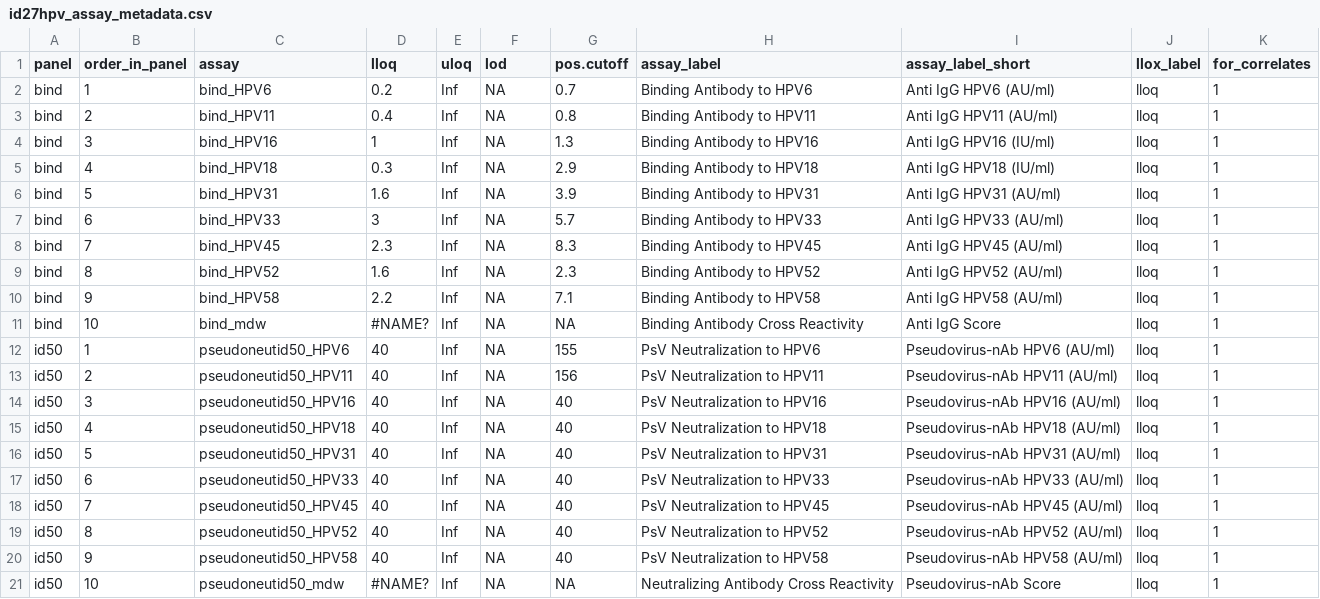
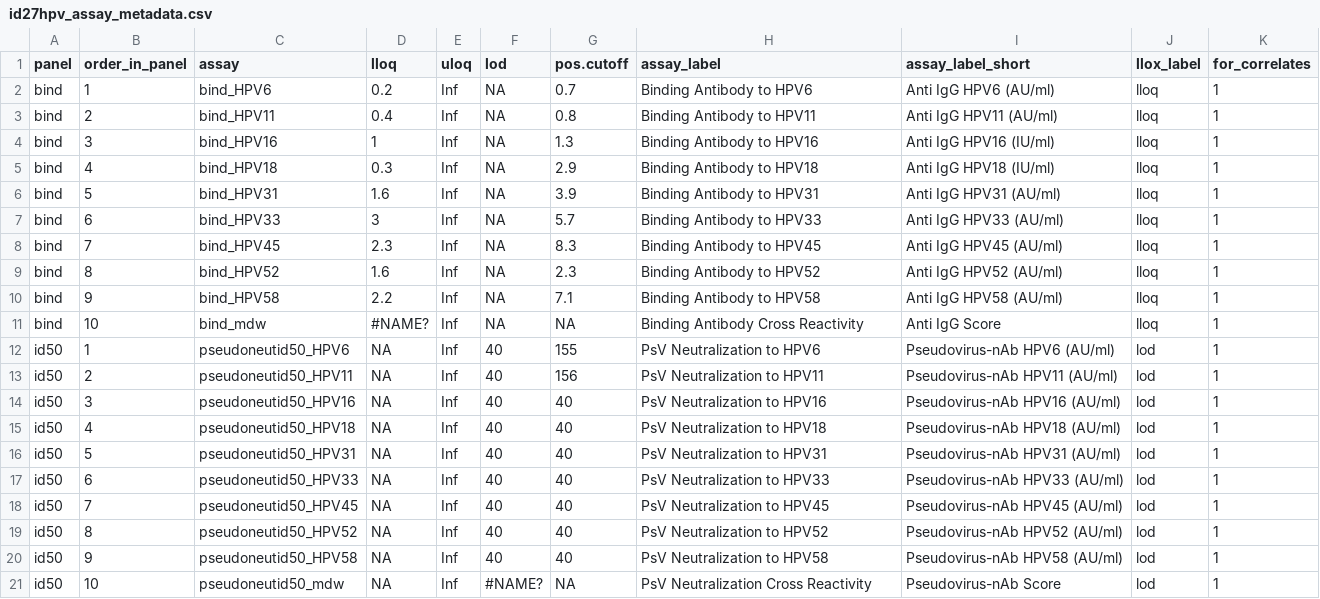
Before and after one commit to CoVPN/correlates_reporting2, a CSV file: assay_metadata/id27hpv_assay_metadata.csv, drawn as a sheet.

Commit message:
updated neut data in assay metadata

```diff
--- a/assay_metadata/id27hpv_assay_metadata.csv
+++ b/assay_metadata/id27hpv_assay_metadata.csv
@@ -11,11 +11,11 @@ bind,9,bind_HPV58,2.2,Inf,NA,7.1,Binding Antibody to HPV58,Anti  IgG HPV58 (AU/m
 bind,10,bind_mdw,#NAME?,Inf,NA,NA,Binding Antibody Cross Reactivity,Anti  IgG Score,lloq,1
-id50,1,pseudoneutid50_HPV6,40,Inf,NA,155,PsV Neutralization to HPV6,Pseudovirus-nAb HPV6 (AU/ml),lloq,1
-id50,2,pseudoneutid50_HPV11,40,Inf,NA,156,PsV Neutralization to HPV11,Pseudovirus-nAb HPV11 (AU/ml),lloq,1
-id50,3,pseudoneutid50_HPV16,40,Inf,NA,40,PsV Neutralization to HPV16,Pseudovirus-nAb HPV16 (AU/ml),lloq,1
-id50,4,pseudoneutid50_HPV18,40,Inf,NA,40,PsV Neutralization to HPV18,Pseudovirus-nAb HPV18 (AU/ml),lloq,1
-id50,5,pseudoneutid50_HPV31,40,Inf,NA,40,PsV Neutralization to HPV31,Pseudovirus-nAb HPV31 (AU/ml),lloq,1
-id50,6,pseudoneutid50_HPV33,40,Inf,NA,40,PsV Neutralization to HPV33,Pseudovirus-nAb HPV33 (AU/ml),lloq,1
-id50,7,pseudoneutid50_HPV45,40,Inf,NA,40,PsV Neutralization to HPV45,Pseudovirus-nAb HPV45 (AU/ml),lloq,1
-id50,8,pseudoneutid50_HPV52,40,Inf,NA,40,PsV Neutralization to HPV52,Pseudovirus-nAb HPV52 (AU/ml),lloq,1
-id50,9,pseudoneutid50_HPV58,40,Inf,NA,40,PsV Neutralization to HPV58,Pseudovirus-nAb HPV58 (AU/ml),lloq,1
-id50,10,pseudoneutid50_mdw,#NAME?,Inf,NA,NA,Neutralizing Antibody Cross Reactivity,Pseudovirus-nAb Score,lloq,1
+id50,1,pseudoneutid50_HPV6,NA,Inf,40,155,PsV Neutralization to HPV6,Pseudovirus-nAb HPV6 (AU/ml),lod,1
+id50,2,pseudoneutid50_HPV11,NA,Inf,40,156,PsV Neutralization to HPV11,Pseudovirus-nAb HPV11 (AU/ml),lod,1
+id50,3,pseudoneutid50_HPV16,NA,Inf,40,40,PsV Neutralization to HPV16,Pseudovirus-nAb HPV16 (AU/ml),lod,1
+id50,4,pseudoneutid50_HPV18,NA,Inf,40,40,PsV Neutralization to HPV18,Pseudovirus-nAb HPV18 (AU/ml),lod,1
+id50,5,pseudoneutid50_HPV31,NA,Inf,40,40,PsV Neutralization to HPV31,Pseudovirus-nAb HPV31 (AU/ml),lod,1
+id50,6,pseudoneutid50_HPV33,NA,Inf,40,40,PsV Neutralization to HPV33,Pseudovirus-nAb HPV33 (AU/ml),lod,1
+id50,7,pseudoneutid50_HPV45,NA,Inf,40,40,PsV Neutralization to HPV45,Pseudovirus-nAb HPV45 (AU/ml),lod,1
+id50,8,pseudoneutid50_HPV52,NA,Inf,40,40,PsV Neutralization to HPV52,Pseudovirus-nAb HPV52 (AU/ml),lod,1
+id50,9,pseudoneutid50_HPV58,NA,Inf,40,40,PsV Neutralization to HPV58,Pseudovirus-nAb HPV58 (AU/ml),lod,1
+id50,10,pseudoneutid50_mdw,NA,Inf,#NAME?,NA,PsV Neutralization Cross Reactivity,Pseudovirus-nAb Score,lod,1
```
